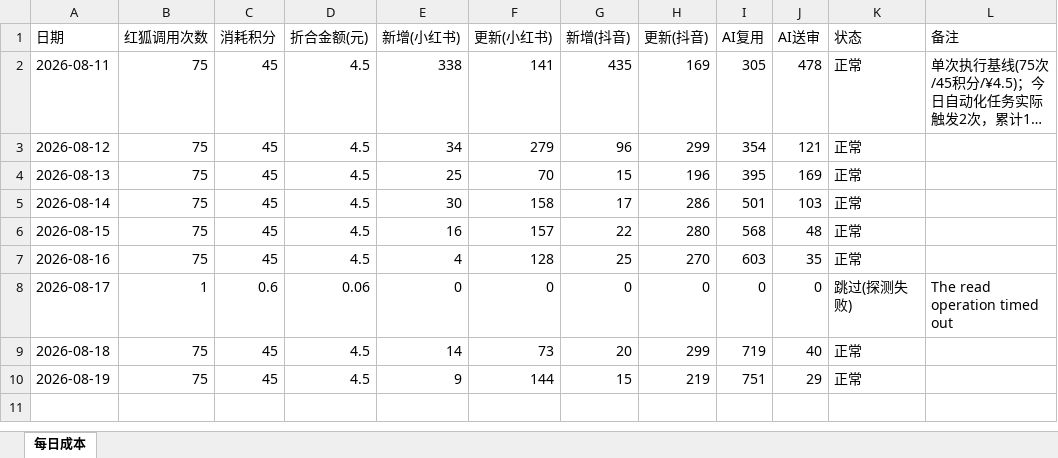
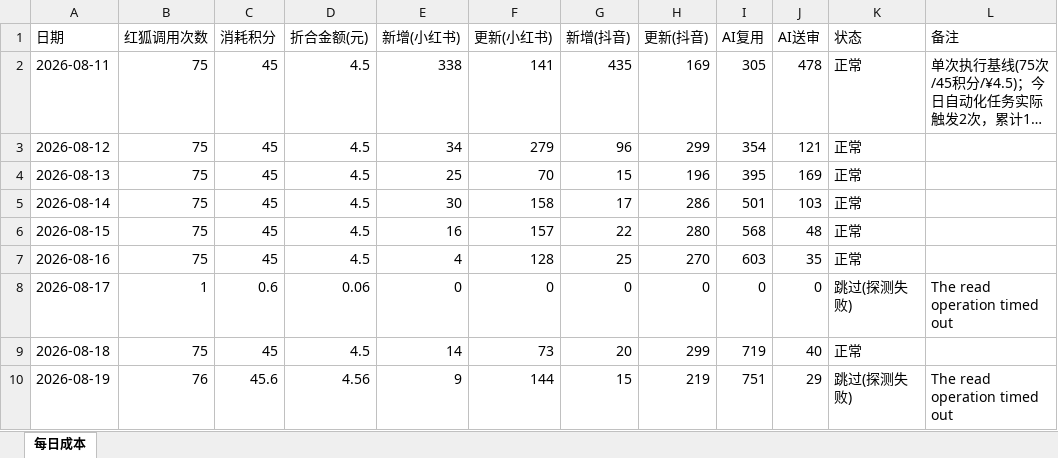
Before and after one commit to nomasterpiecenow/xhs-tracker, an Excel workbook: costs.xlsx, sheet 每日成本, drawn as a sheet; long unchanged cells end in …; values as stored, in another font and other column widths than the file's, no borders; the diff names each change by its address in the sheet, - before the commit and + after, or states it on an @@ line.

```diff
--- a/costs.xlsx (sheet 每日成本)
+++ b/costs.xlsx (sheet 每日成本)
-B10 (红狐调用次数): 75
+B10 (红狐调用次数): 76
-C10 (消耗积分): 45
+C10 (消耗积分): 45.6
-D10 (折合金额(元)): 4.5
+D10 (折合金额(元)): 4.56
-K10 (状态): 正常
+K10 (状态): 跳过(探测失败)
-L10 (备注): (empty)
+L10 (备注): The read operation timed out
```
Also changed, not shown: 2 other files.
